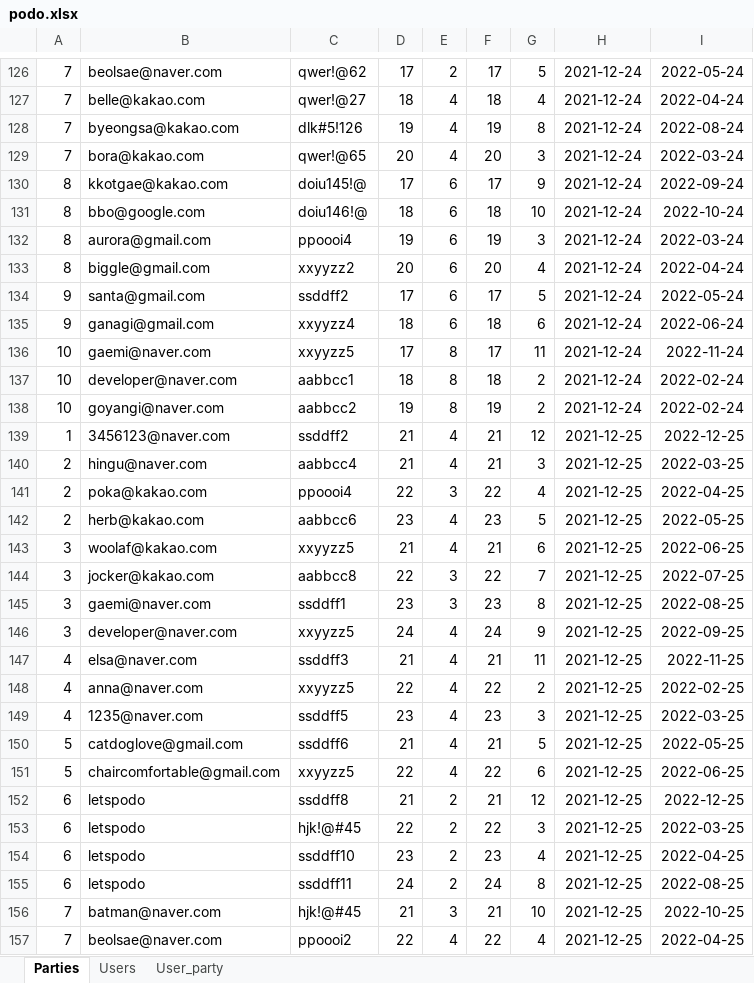
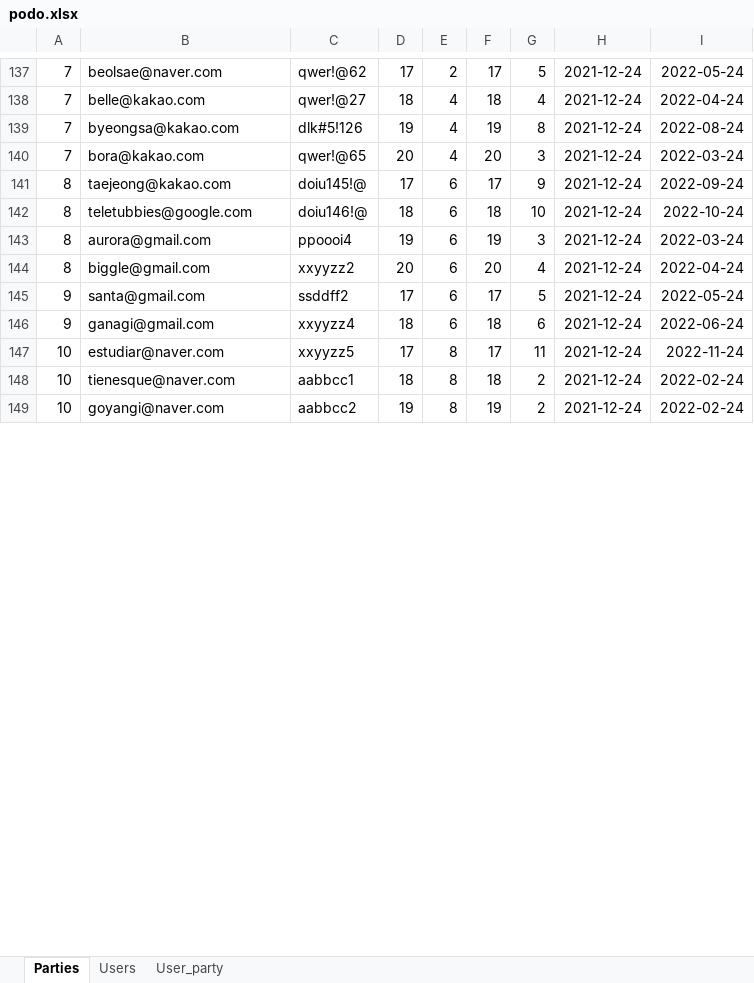
Before and after one commit to westtrain/Podo, an Excel workbook: server/public/podo.xlsx, sheet Parties, drawn as a sheet; only a part is shown, gaps mark what is left out; values as stored, in another font and other column widths than the file's, no borders; removed rows and columns are numbered as before the commit, all else as after; the diff covers the shown part only; the diff names each change by its address in the sheet, - before the commit and + after, or states it on an @@ line.

```diff
--- a/server/public/podo.xlsx (sheet Parties)
+++ b/server/public/podo.xlsx (sheet Parties)
-B141: kkotgae@kakao.com
+B141: taejeong@kakao.com
-B142: bbo@google.com
+B142: teletubbies@google.com
-B147: gaemi@naver.com
+B147: estudiar@naver.com
-B148: developer@naver.com
+B148: tienesque@naver.com
-row 139: 1 | 3456123@naver.com | ssddff2 | 21 | 4 | 21 | 12 | 2021-12-25 | 2022-12-25
-row 140: 2 | hingu@naver.com | aabbcc4 | 21 | 4 | 21 | 3 | 2021-12-25 | 2022-03-25
-row 141: 2 | poka@kakao.com | ppoooi4 | 22 | 3 | 22 | 4 | 2021-12-25 | 2022-04-25
-row 142: 2 | herb@kakao.com | aabbcc6 | 23 | 4 | 23 | 5 | 2021-12-25 | 2022-05-25
-row 143: 3 | woolaf@kakao.com | xxyyzz5 | 21 | 4 | 21 | 6 | 2021-12-25 | 2022-06-25
-row 144: 3 | jocker@kakao.com | aabbcc8 | 22 | 3 | 22 | 7 | 2021-12-25 | 2022-07-25
-row 145: 3 | gaemi@naver.com | ssddff1 | 23 | 3 | 23 | 8 | 2021-12-25 | 2022-08-25
-row 146: 3 | developer@naver.com | xxyyzz5 | 24 | 4 | 24 | 9 | 2021-12-25 | 2022-09-25
-row 147: 4 | elsa@naver.com | ssddff3 | 21 | 4 | 21 | 11 | 2021-12-25 | 2022-11-25
-row 148: 4 | anna@naver.com | xxyyzz5 | 22 | 4 | 22 | 2 | 2021-12-25 | 2022-02-25
-row 149: 4 | 1235@naver.com | ssddff5 | 23 | 4 | 23 | 3 | 2021-12-25 | 2022-03-25
-row 150: 5 | catdoglove@gmail.com | ssddff6 | 21 | 4 | 21 | 5 | 2021-12-25 | 2022-05-25
-row 151: 5 | chaircomfortable@gmail.com | xxyyzz5 | 22 | 4 | 22 | 6 | 2021-12-25 | 2022-06-25
-row 152: 6 | letspodo | ssddff8 | 21 | 2 | 21 | 12 | 2021-12-25 | 2022-12-25
-row 153: 6 | letspodo | hjk!@#45 | 22 | 2 | 22 | 3 | 2021-12-25 | 2022-03-25
-row 154: 6 | letspodo | ssddff10 | 23 | 2 | 23 | 4 | 2021-12-25 | 2022-04-25
-row 155: 6 | letspodo | ssddff11 | 24 | 2 | 24 | 8 | 2021-12-25 | 2022-08-25
-row 156: 7 | batman@naver.com | hjk!@#45 | 21 | 3 | 21 | 10 | 2021-12-25 | 2022-10-25
-row 157: 7 | beolsae@naver.com | ppoooi2 | 22 | 4 | 22 | 4 | 2021-12-25 | 2022-04-25
```
Also changed, not shown: 11 added rows, 9 removed rows and 60 edited cells elsewhere in this sheet, sheet User_party, formulas that keep their value, 3 other files.
